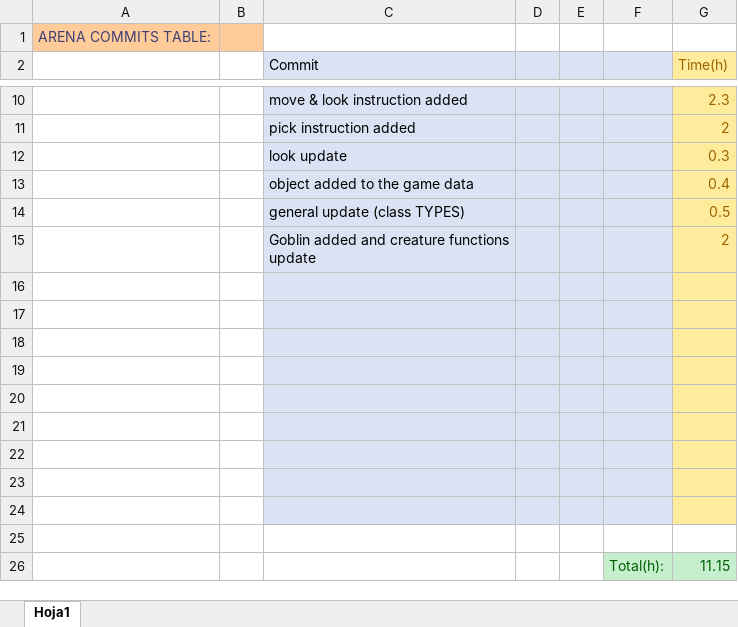
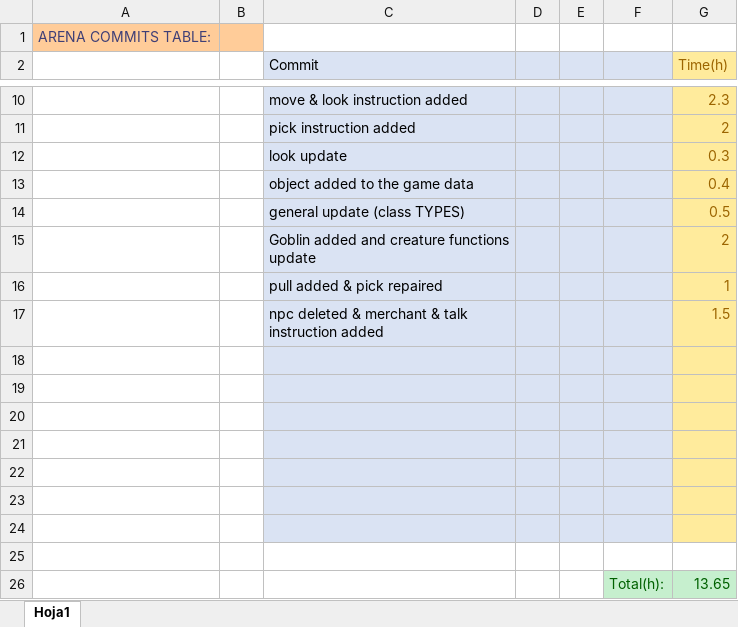
Before and after one commit to ferranmartinvila/ARENA, an Excel workbook: Arena_Data/Commits table.xlsx, sheet Hoja1, drawn as a sheet; only a part is shown, gaps mark what is left out; values as stored, in another font and other column widths than the file's, no borders; removed rows and columns are numbered as before the commit, all else as after; the diff names each change by its address in the sheet, - before the commit and + after, or states it on an @@ line.

Commit message:
npc deleted & merchant & talk instruction added

```diff
--- a/Arena_Data/Commits table.xlsx (sheet Hoja1)
+++ b/Arena_Data/Commits table.xlsx (sheet Hoja1)
+row 16:  |  | pull added & pick repaired |  |  |  | 1
+row 17:  |  | npc deleted & merchant & talk instruction added |  |  |  | 1.5
-C25:F25 fill: #DAE3F3
+C25:F25 fill: none
-G25 fill: #FFEB9C
+G25 fill: none
-C26:E26 fill: #DAE3F3
+C26:E26 fill: none
-row 26: (empty)
+row 26:  |  |  |  |  | Total(h): | 13.65
-F26 fill: #DAE3F3
+F26 fill: #C6EFCE
-G26 fill: #FFEB9C
+G26 fill: #C6EFCE
-row 25: (empty)
-row 26:  |  |  |  |  | Total(h): | 11.15
```
Also changed, not shown: 12 other files.
